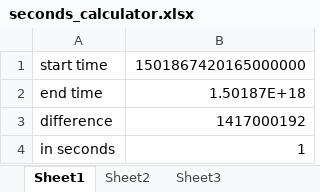
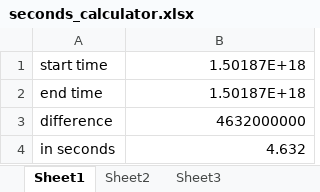
Before and after one commit to nanduriprabhakar/Data_Science_Team_Project, an Excel workbook: seconds_calculator.xlsx, sheet Sheet1, drawn as a sheet; values as stored, in another font and other column widths than the file's, no borders; the diff names each change by its address in the sheet, - before the commit and + after, or states it on an @@ line.

```diff
--- a/seconds_calculator.xlsx (sheet Sheet1)
+++ b/seconds_calculator.xlsx (sheet Sheet1)
-B1: 1501867420165000000
+B1: 1.50187E+18
-B3: 1417000192
+B3: 4632000000
-B4: 1
+B4: 4.632
```
Also changed, not shown: 1 other file.
